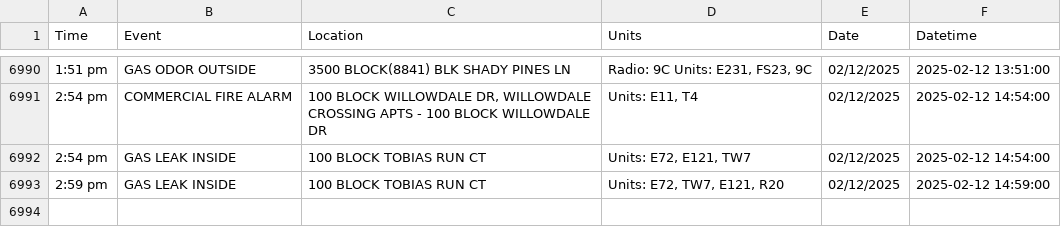
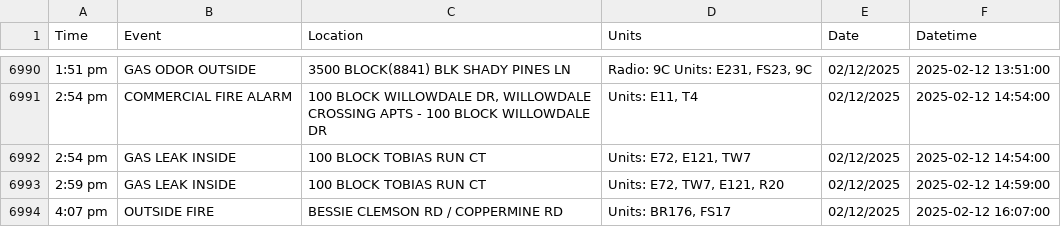
Before and after one commit to NewsAppsUMD/fredscanner, a CSV file: incidents.csv, drawn as a sheet; only a part is shown, gaps mark what is left out.

```diff
--- a/incidents.csv
+++ b/incidents.csv
@@ -6993 +6993,2 @@ Time,Event,Location,Units,Date,Datetime
 2:59 pm,GAS LEAK INSIDE,100 BLOCK TOBIAS RUN CT,"Units: E72, TW7, E121, R20",02/12/2025,2025-02-12 14:59:00
+4:07 pm,OUTSIDE FIRE,BESSIE CLEMSON RD / COPPERMINE RD,"Units: BR176, FS17",02/12/2025,2025-02-12 16:07:00
```
Also changed, not shown: 1 other file.
